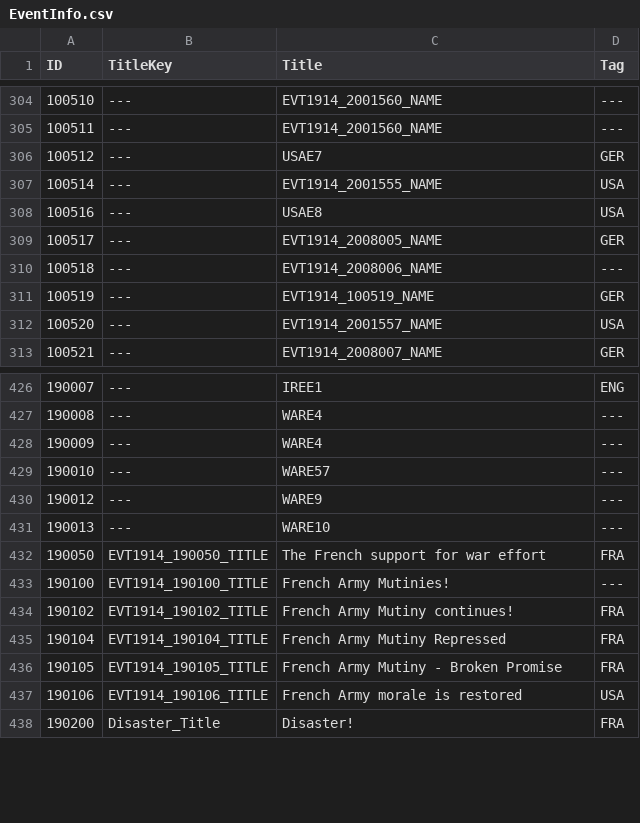
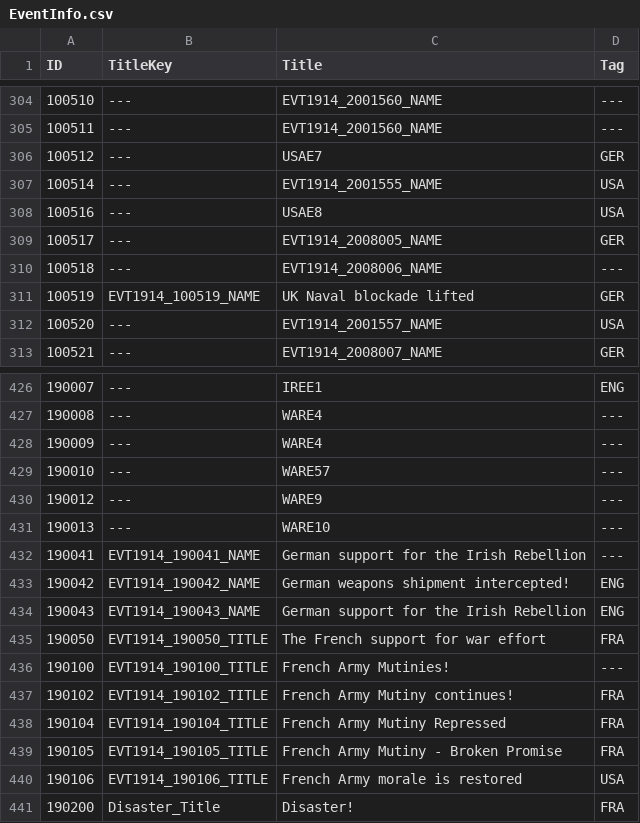
Before and after one commit to dthird3/ww1tfh, a CSV file: zzz_tools/Audax.Validator/Data/EventInfo.csv, drawn as a sheet; only a part is shown, gaps mark what is left out.

```diff
--- a/zzz_tools/Audax.Validator/Data/EventInfo.csv
+++ b/zzz_tools/Audax.Validator/Data/EventInfo.csv
@@ -310,3 +310,3 @@ ID;TitleKey;Title;Tag
 100518;---;EVT1914_2008006_NAME;---
-100519;---;EVT1914_100519_NAME;GER
+100519;EVT1914_100519_NAME;UK Naval blockade lifted;GER
 100520;---;EVT1914_2001557_NAME;USA
@@ -431,2 +431,5 @@ ID;TitleKey;Title;Tag
 190013;---;WARE10;---
+190041;EVT1914_190041_NAME;German support for the Irish Rebellion;---
+190042;EVT1914_190042_NAME;German weapons shipment intercepted!;ENG
+190043;EVT1914_190043_NAME;German support for the Irish Rebellion;ENG
 190050;EVT1914_190050_TITLE;The French support for war effort;FRA
```
Also changed, not shown: localisation/WW1events-Mexico.csv, 13 other files.
